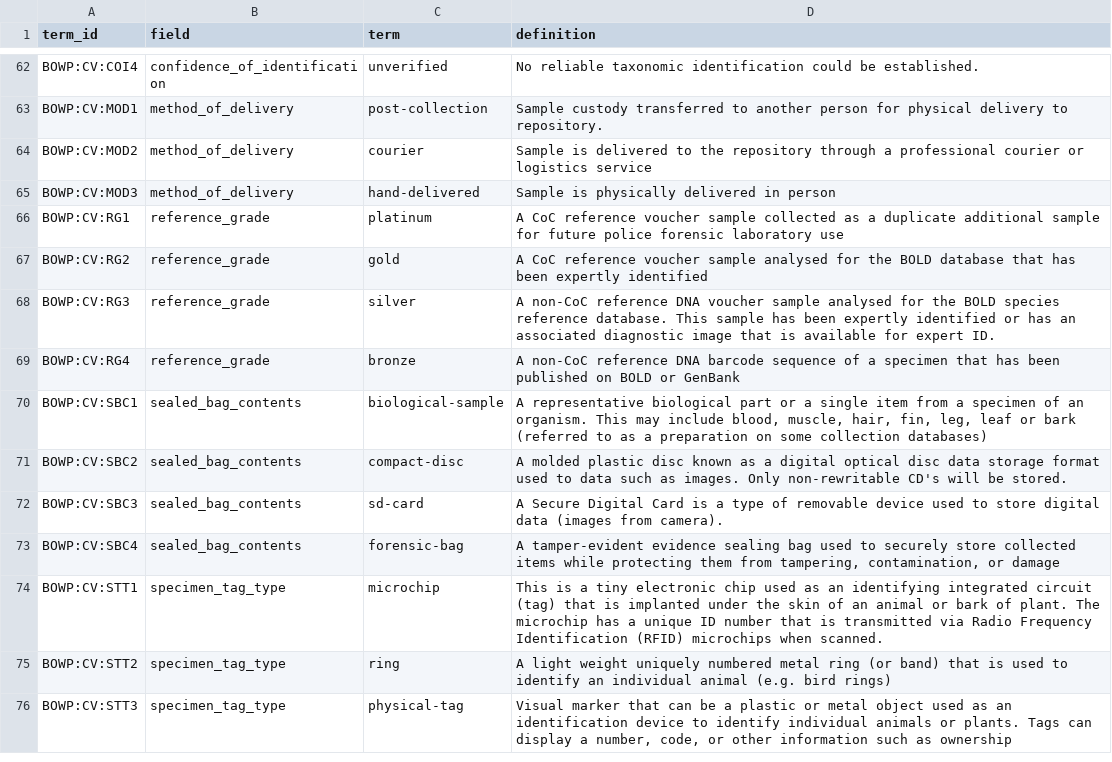
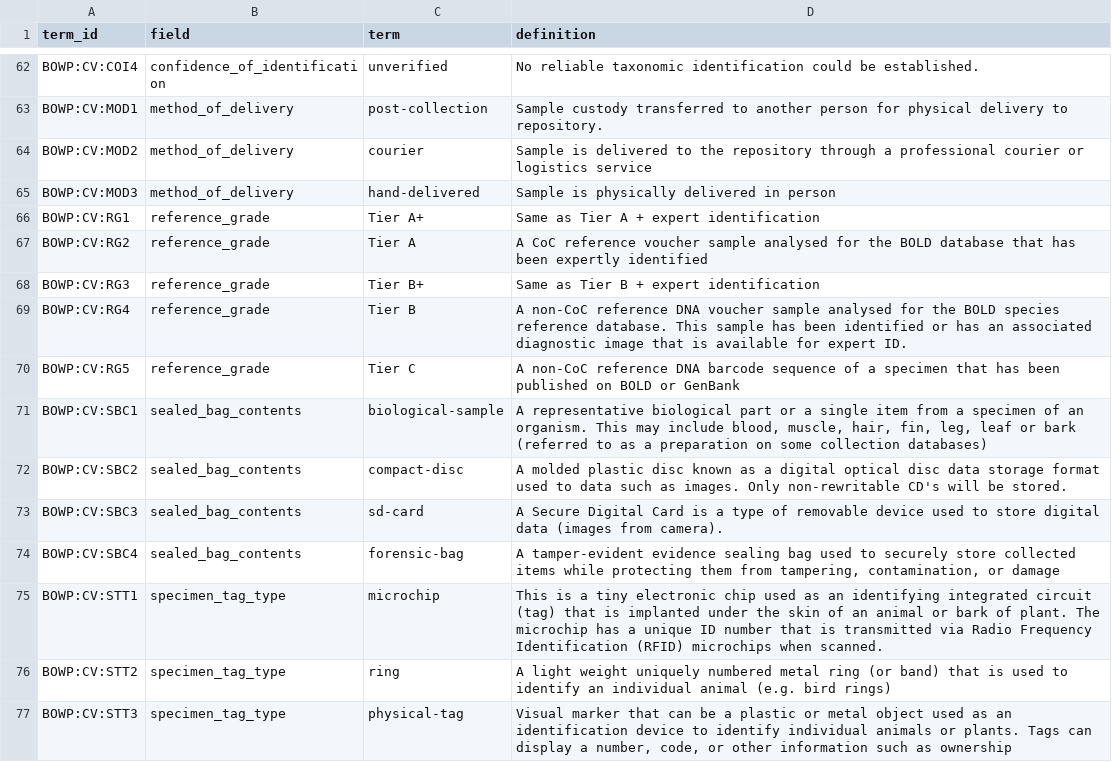
Before and after one commit to biolytica/bcdm-forensic-ext, a TSV file: controlled_vocabularies.tsv, drawn as a sheet; only a part is shown, gaps mark what is left out; the diff names each change by its address in the sheet, - before the commit and + after, or states it on an @@ line.

```diff
--- a/controlled_vocabularies.tsv
+++ b/controlled_vocabularies.tsv
-C66 (term): platinum
+C66 (term): Tier A+
-D66 (definition): A CoC reference voucher sample collected as a duplicate additional sample for future police forensic laboratory use
+D66 (definition): Same as Tier A + expert identification
-C67 (term): gold
+C67 (term): Tier A
-C68 (term): silver
+C68 (term): Tier B+
-D68 (definition): A non-CoC reference DNA voucher sample analysed for the BOLD species reference database. This sample has been expertly identified or has an associated diagnostic image that is available for expert ID.
+D68 (definition): Same as Tier B + expert identification
-C69 (term): bronze
+C69 (term): Tier B
-D69 (definition): …reference DNA barcode sequence of a specimen that has been published on BOLD or GenBank
+D69 (definition): …reference DNA voucher sample analysed for the BOLD species reference database. This sample has been identified or has an associated diagnostic image that is available for expert ID.
+row 70: BOWP:CV:RG5 | reference_grade | Tier C | A non-CoC reference DNA barcode sequence of a specimen that has been published on BOLD or GenBank
```
Also changed, not shown: field_definitions.tsv.
